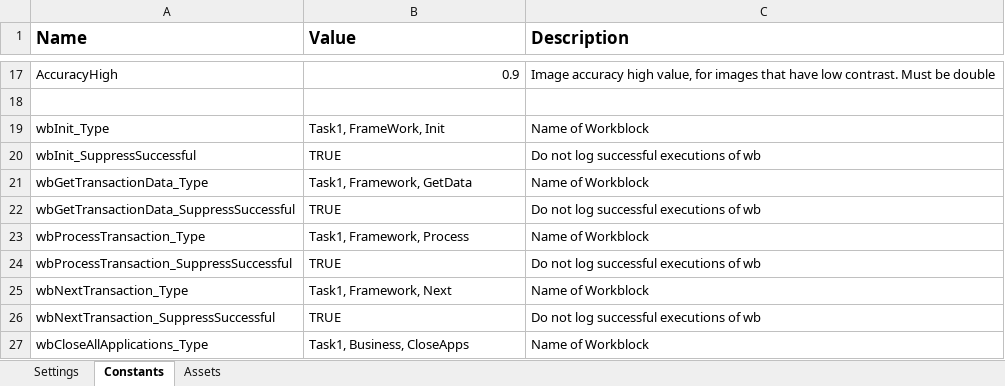
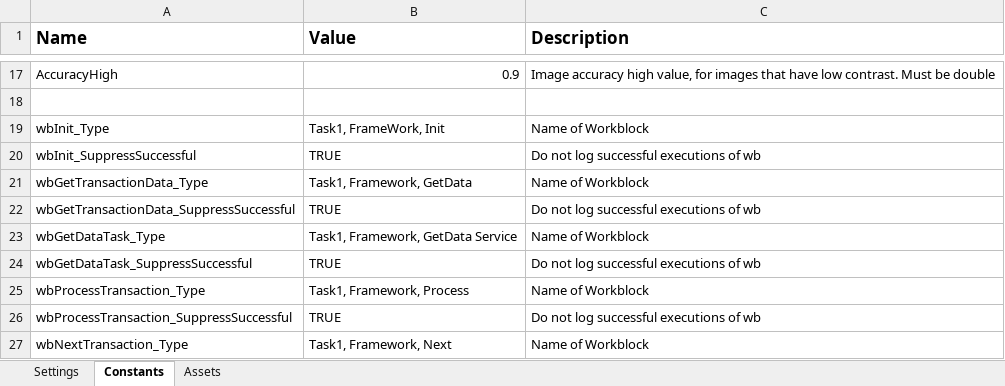
Before and after one commit to mihhdu/Enhanced-REFramework, an Excel workbook: ServicesLayer/Task1/Data/Config.xlsx, sheet Constants, drawn as a sheet; only a part is shown, gaps mark what is left out; the shorter side is filled out with more unchanged rows; values as stored, in another font and other column widths than the file's, no borders; the diff names each change by its address in the sheet, - before the commit and + after, or states it on an @@ line.

```diff
--- a/ServicesLayer/Task1/Data/Config.xlsx (sheet Constants)
+++ b/ServicesLayer/Task1/Data/Config.xlsx (sheet Constants)
+row 23: wbGetDataTask_Type | Task1, Framework, GetData Service | Name of Workblock
+row 24: wbGetDataTask_SuppressSuccessful | TRUE | Do not log successful executions of wb
```
Also changed, not shown: Data/Config.xlsx, ServicesLayer/FirstRun/Data/Config.xlsx, 18 other files.
